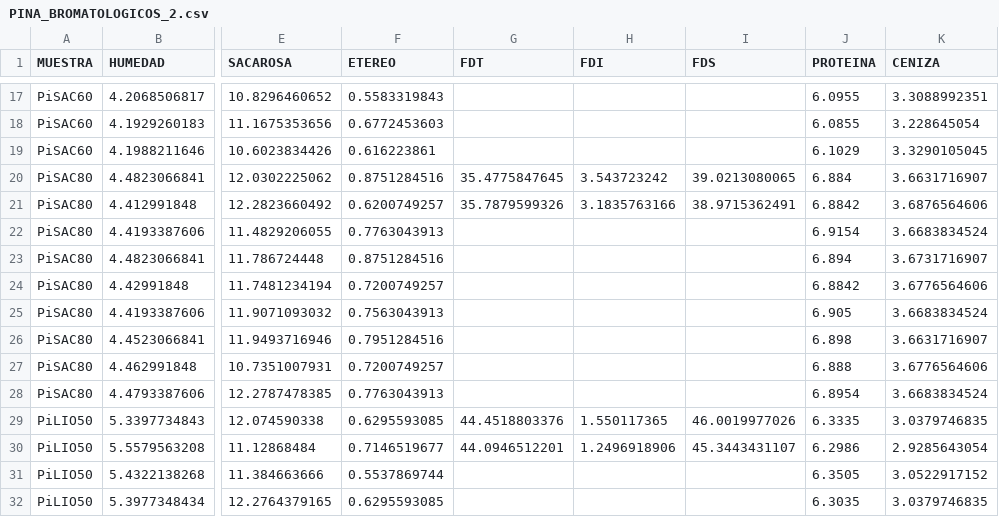
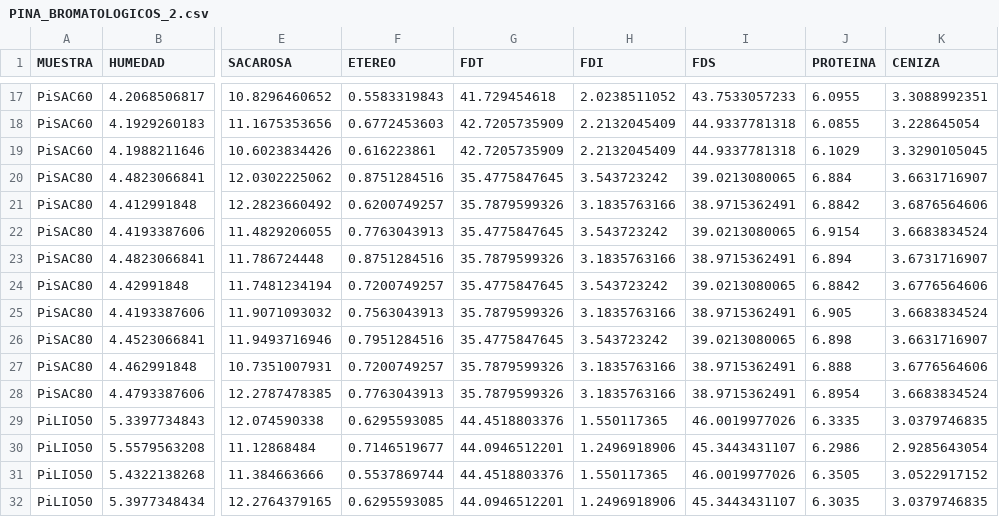
Before and after one commit to jorgemauricio/analisis_componentes, a CSV file: data/PINA_BROMATOLOGICOS_2.csv, drawn as a sheet; only a part is shown, gaps mark what is left out; the diff covers the shown part only; the diff names each change by its address in the sheet, - before the commit and + after, or states it on an @@ line.

```diff
--- a/data/PINA_BROMATOLOGICOS_2.csv
+++ b/data/PINA_BROMATOLOGICOS_2.csv
-G17 (FDT): (empty)
+G17 (FDT): 41.729454618
-H17 (FDI): (empty)
+H17 (FDI): 2.0238511052
-I17 (FDS): (empty)
+I17 (FDS): 43.7533057233
-G18:G19 (FDT): (empty)
+G18:G19 (FDT): 42.7205735909
-H18:H19 (FDI): (empty)
+H18:H19 (FDI): 2.2132045409
-I18:I19 (FDS): (empty)
+I18:I19 (FDS): 44.9337781318
-G22 (FDT): (empty)
+G22 (FDT): 35.4775847645
-H22 (FDI): (empty)
+H22 (FDI): 3.543723242
-I22 (FDS): (empty)
+I22 (FDS): 39.0213080065
-G23 (FDT): (empty)
+G23 (FDT): 35.7879599326
-H23 (FDI): (empty)
+H23 (FDI): 3.1835763166
-I23 (FDS): (empty)
+I23 (FDS): 38.9715362491
-G24 (FDT): (empty)
+G24 (FDT): 35.4775847645
-H24 (FDI): (empty)
+H24 (FDI): 3.543723242
-I24 (FDS): (empty)
+I24 (FDS): 39.0213080065
-G25 (FDT): (empty)
+G25 (FDT): 35.7879599326
-H25 (FDI): (empty)
+H25 (FDI): 3.1835763166
-I25 (FDS): (empty)
+I25 (FDS): 38.9715362491
-G26 (FDT): (empty)
+G26 (FDT): 35.4775847645
-H26 (FDI): (empty)
+H26 (FDI): 3.543723242
-I26 (FDS): (empty)
+I26 (FDS): 39.0213080065
-G27:G28 (FDT): (empty)
+G27:G28 (FDT): 35.7879599326
-H27:H28 (FDI): (empty)
+H27:H28 (FDI): 3.1835763166
-I27:I28 (FDS): (empty)
+I27:I28 (FDS): 38.9715362491
-G31 (FDT): (empty)
+G31 (FDT): 44.4518803376
-H31 (FDI): (empty)
+H31 (FDI): 1.550117365
-I31 (FDS): (empty)
+I31 (FDS): 46.0019977026
-G32 (FDT): (empty)
+G32 (FDT): 44.0946512201
-H32 (FDI): (empty)
+H32 (FDI): 1.2496918906
-I32 (FDS): (empty)
+I32 (FDS): 45.3443431107
```
Also changed, not shown: 90 edited cells elsewhere in this file, 9 other files.
